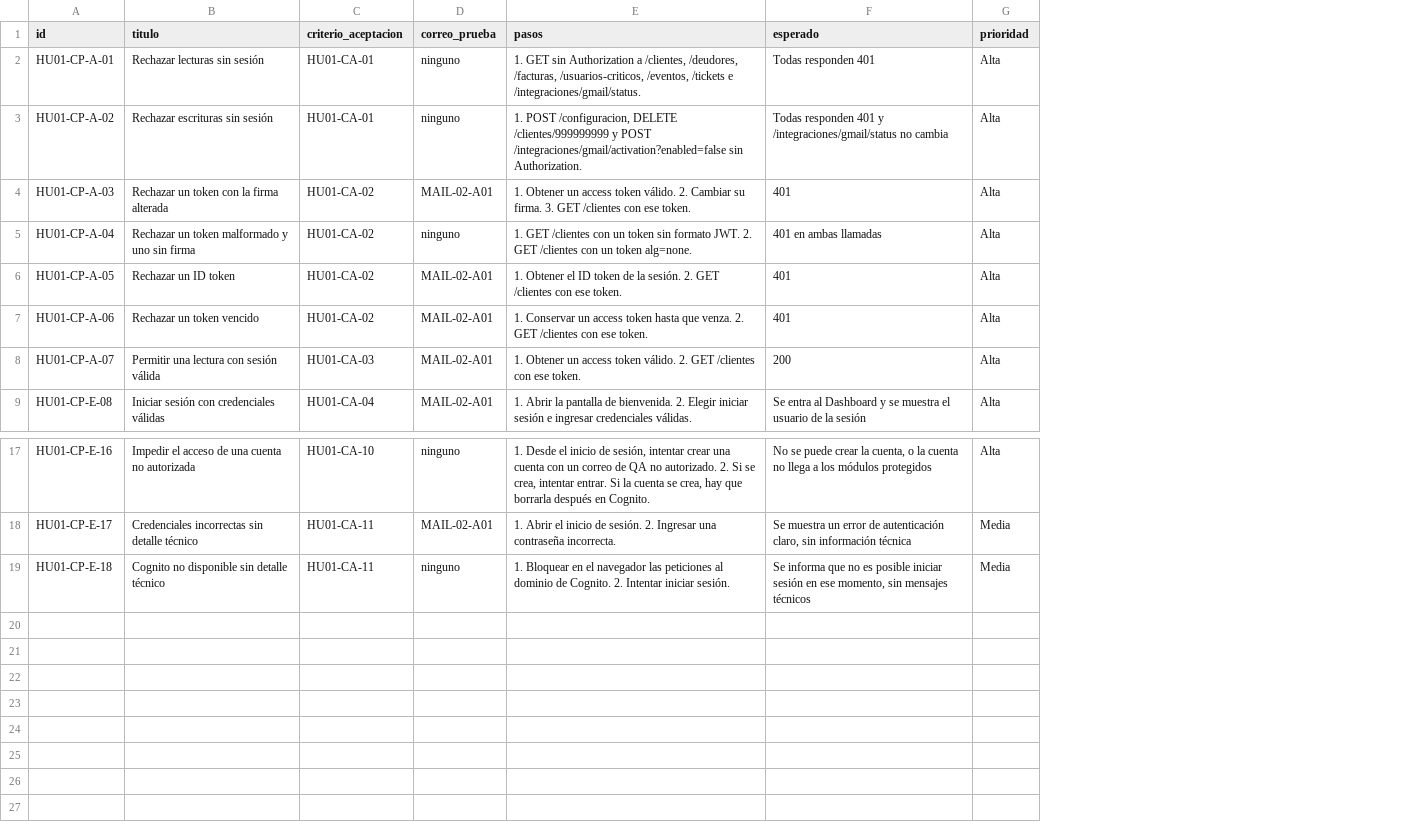
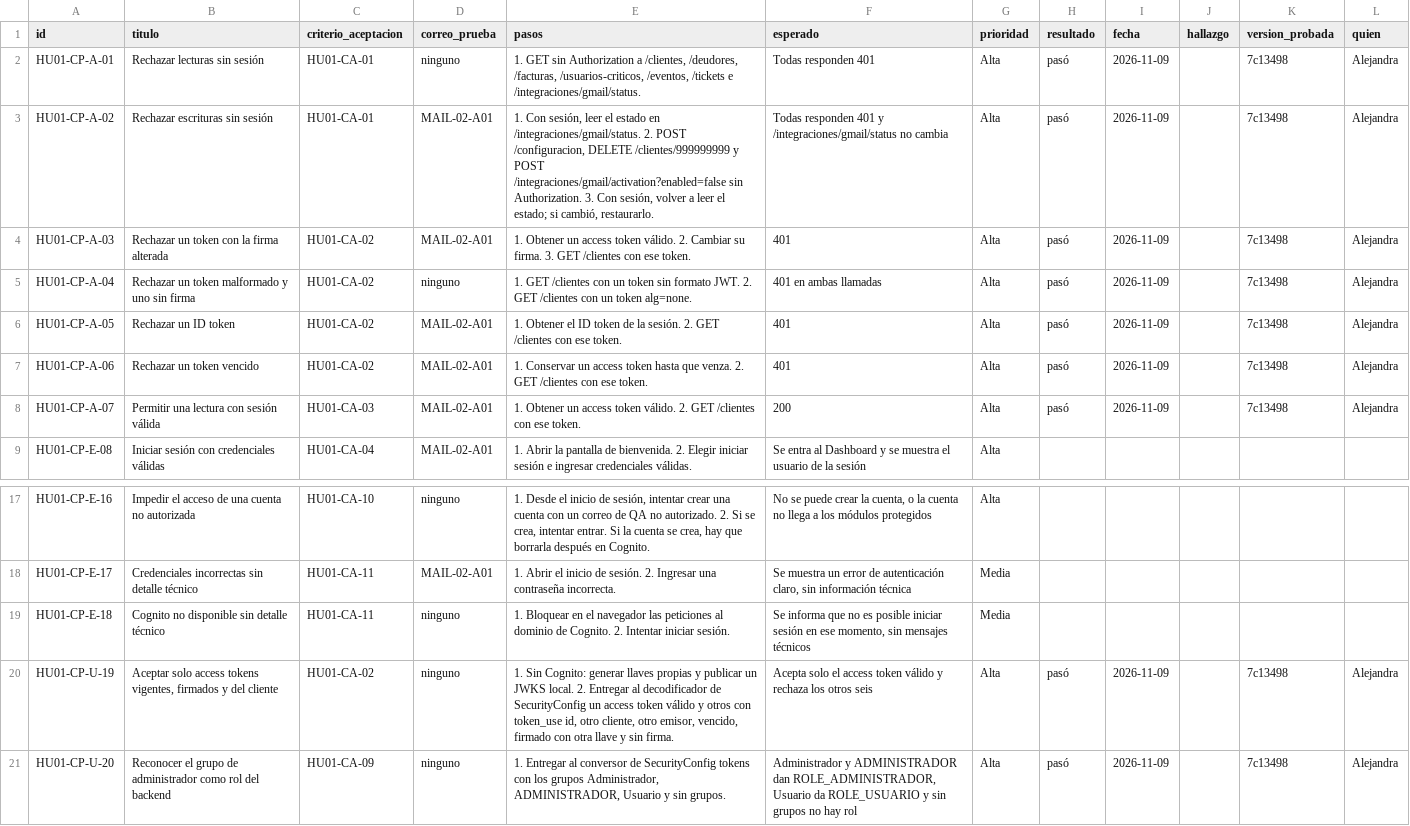
Before and after one commit to AlonsoCas10/HelpDeskPro, a CSV file: qa/HU01/HU01_CasosPrueba.csv, drawn as a sheet; only a part is shown, gaps mark what is left out; the diff names each change by its address in the sheet, - before the commit and + after, or states it on an @@ line.

Commit message:
Pruebas HU01,HU03,HU011,HU015

```diff
--- a/qa/HU01/HU01_CasosPrueba.csv
+++ b/qa/HU01/HU01_CasosPrueba.csv
+column H (resultado), rows 2-8: all pasó
+column I (fecha), rows 2-8: all 2026-11-09
+column J (hallazgo), empty
+column K (version_probada), rows 2-8: all 7c13498
+column L (quien), rows 2-8: all Alejandra
-D3 (correo_prueba): ninguno
+D3 (correo_prueba): MAIL-02-A01
-E3 (pasos): 1. POST /configuracion, DELETE /clientes/999999999 y POST /integraciones/gmail/activation?enabled=false sin Authorization.
+E3 (pasos): 1. Con sesión, leer el estado en /integraciones/gmail/status. 2. POST /configuracion, DELETE /clientes/999999999 y POST /integraciones/gmail/activation?enabled=false sin Authorization. 3. Con sesión, volver a leer el estado; si cambió, restaurarlo.
+row 20: HU01-CP-U-19 | Aceptar solo access tokens vigentes, firmados y del cliente | HU01-CA-02 | ninguno | 1. Sin Cognito: generar llaves propias y publicar un JWKS local. 2. Entregar al decodificador de SecurityConfig un access token válido y otros con token_use id, otro cliente, otro emisor, vencido, firmado con otra llave y sin firma. | Acepta solo el access token válido y rechaza los otros seis | Alta | pasó | 2026-11-09 |  | 7c13498 | Alejandra
+row 21: HU01-CP-U-20 | Reconocer el grupo de administrador como rol del backend | HU01-CA-09 | ninguno | 1. Entregar al conversor de SecurityConfig tokens con los grupos Administrador, ADMINISTRADOR, Usuario y sin grupos. | Administrador y ADMINISTRADOR dan ROLE_ADMINISTRADOR, Usuario da ROLE_USUARIO y sin grupos no hay rol | Alta | pasó | 2026-11-09 |  | 7c13498 | Alejandra
```
Also changed, not shown: qa/HU01/HU01_CriteriosAceptacion.csv, qa/HU01/HU01_Hallazgos.csv, 45 other files.
